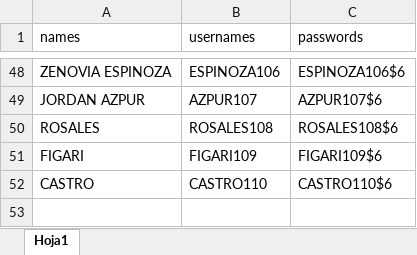
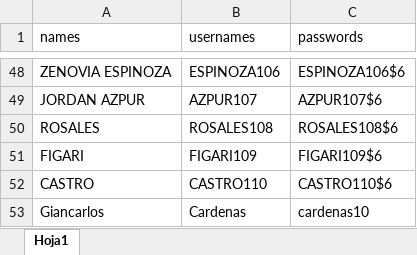
Before and after one commit to CardenasGalarza/Guillermo_app, an Excel workbook: user.xlsx, sheet Hoja1, drawn as a sheet; only a part is shown, gaps mark what is left out; values as stored, in another font and other column widths than the file's, no borders; the diff names each change by its address in the sheet, - before the commit and + after, or states it on an @@ line.

```diff
--- a/user.xlsx (sheet Hoja1)
+++ b/user.xlsx (sheet Hoja1)
+row 53: Giancarlos | Cardenas | cardenas10
```
Also changed, not shown: 2 other files.
